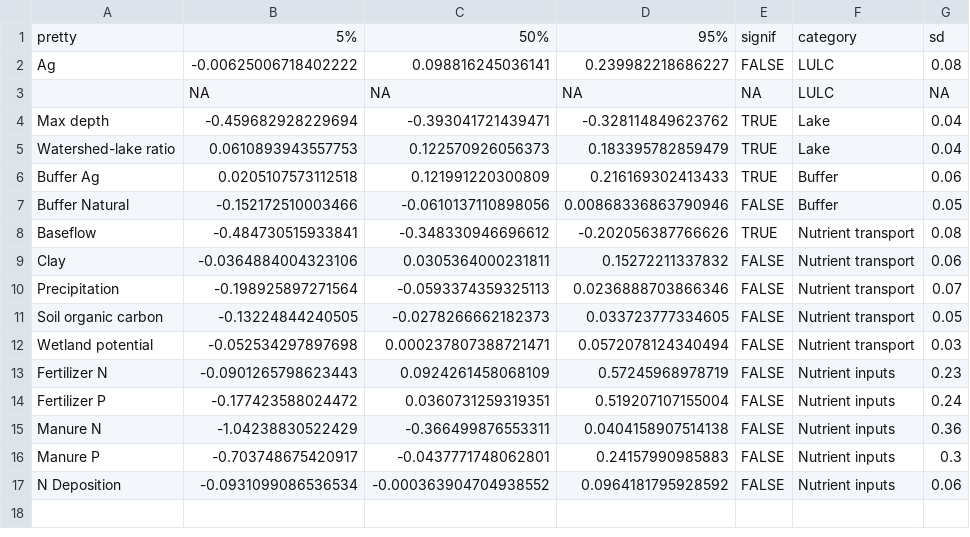
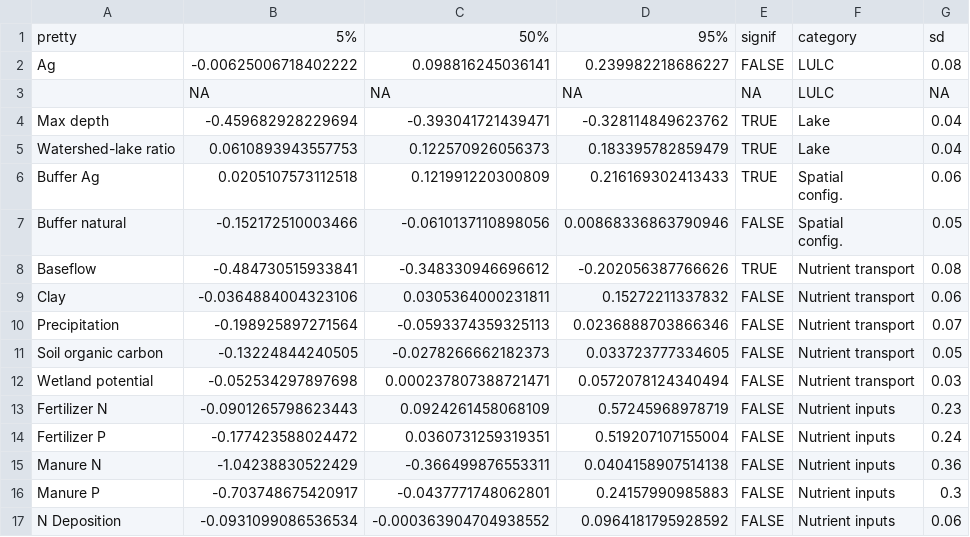
Before and after one commit to CNHLakes/beyond_land_use, a CSV file: data/gg_tp.csv, drawn as a sheet.

```diff
--- a/data/gg_tp.csv
+++ b/data/gg_tp.csv
@@ -5,4 +5,6 @@
 "Watershed-lake ratio",0.0610893943557753,0.122570926056373,0.183395782859479,TRUE,"Lake",0.04
-"Buffer Ag",0.0205107573112518,0.121991220300809,0.216169302413433,TRUE,"Buffer",0.06
-"Buffer Natural",-0.152172510003466,-0.0610137110898056,0.00868336863790946,FALSE,"Buffer",0.05
+"Buffer Ag",0.0205107573112518,0.121991220300809,0.216169302413433,TRUE,"Spatial
+config.",0.06
+"Buffer natural",-0.152172510003466,-0.0610137110898056,0.00868336863790946,FALSE,"Spatial
+config.",0.05
 "Baseflow",-0.484730515933841,-0.348330946696612,-0.202056387766626,TRUE,"Nutrient transport",0.08
```
Also changed, not shown: data/gg_tn.csv, 3 other files.
